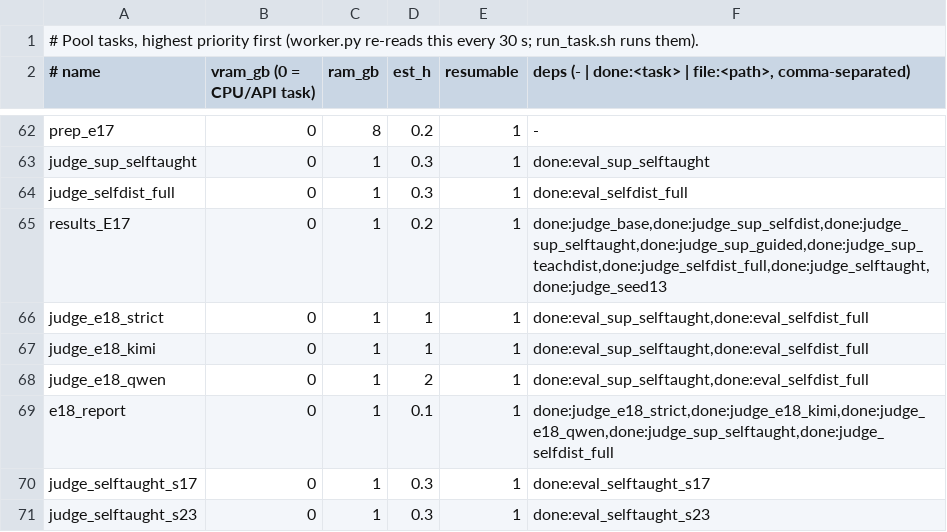
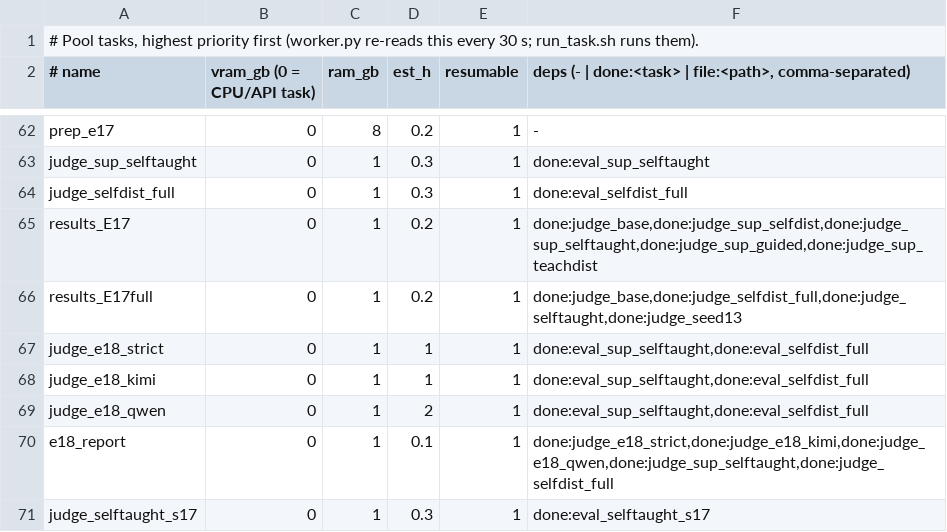
Before and after one commit to ModMaamari/teacher-guidance-distillation-kit, a TSV file: experiments/pool/tasks.tsv, drawn as a sheet; only a part is shown, gaps mark what is left out; the shorter side is filled out with more unchanged rows.

Commit message:
Publish E17's matched-size comparison without waiting for the full-size arm

```diff
--- a/experiments/pool/tasks.tsv
+++ b/experiments/pool/tasks.tsv
@@ -64,3 +64,4 @@ judge_sup_selftaught	0	1	0.3	1	done:eval_sup_selftaught
 judge_selfdist_full	0	1	0.3	1	done:eval_selfdist_full
-results_E17	0	1	0.2	1	done:judge_base,done:judge_sup_selfdist,done:judge_sup_selftaught,done:judge_sup_guided,done:judge_sup_teachdist,done:judge_selfdist_full,done:judge_selftaught,done:judge_seed13
+results_E17	0	1	0.2	1	done:judge_base,done:judge_sup_selfdist,done:judge_sup_selftaught,done:judge_sup_guided,done:judge_sup_teachdist
+results_E17full	0	1	0.2	1	done:judge_base,done:judge_selfdist_full,done:judge_selftaught,done:judge_seed13
 judge_e18_strict	0	1	1	1	done:eval_sup_selftaught,done:eval_selfdist_full
```
Also changed, not shown: 1 other file.
